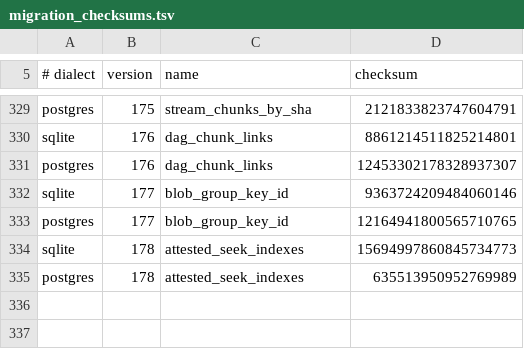
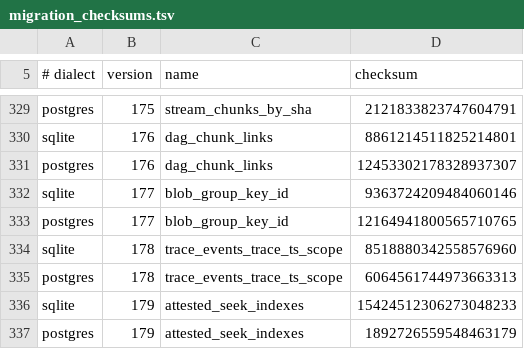
Before and after one commit to CIRISAI/CIRISPersist, a TSV file: evidence/migration_checksums.tsv, drawn as a sheet; only a part is shown, gaps mark what is left out.

```diff
--- a/evidence/migration_checksums.tsv
+++ b/evidence/migration_checksums.tsv
@@ -333,3 +333,5 @@ sqlite	177	blob_group_key_id	9363724209484060146
 postgres	177	blob_group_key_id	12164941800565710765
-sqlite	178	attested_seek_indexes	15694997860845734773
-postgres	178	attested_seek_indexes	635513950952769989
+sqlite	178	trace_events_trace_ts_scope	8518880342558576960
+postgres	178	trace_events_trace_ts_scope	6064561744973663313
+sqlite	179	attested_seek_indexes	15424512306273048233
+postgres	179	attested_seek_indexes	1892726559548463179
```
Also changed, not shown: 10 other files.
